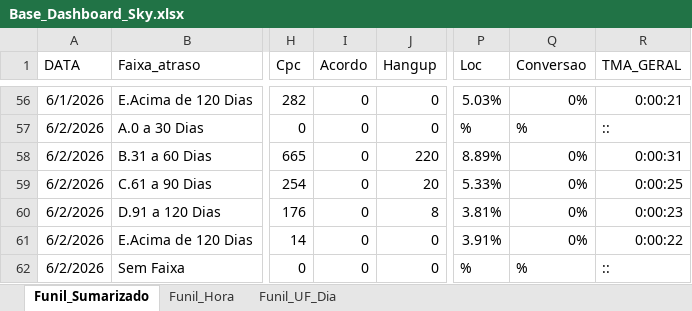
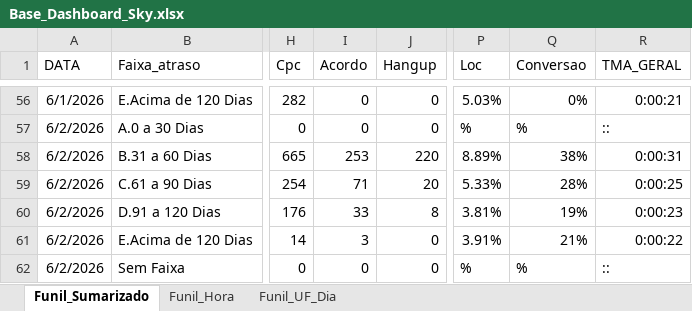
Before and after one commit to kikosouza159-afk/OSPDataCommandCenter, an Excel workbook: data/Base_Dashboard_Sky.xlsx, sheet Funil_Sumarizado, drawn as a sheet; only a part is shown, gaps mark what is left out; values as stored, in another font and other column widths than the file's, no borders; the diff names each change by its address in the sheet, - before the commit and + after, or states it on an @@ line.

```diff
--- a/data/Base_Dashboard_Sky.xlsx (sheet Funil_Sumarizado)
+++ b/data/Base_Dashboard_Sky.xlsx (sheet Funil_Sumarizado)
-I58 (Acordo): 0
+I58 (Acordo): 253
-Q58 (Conversao): 0%
+Q58 (Conversao): 38%
-I59 (Acordo): 0
+I59 (Acordo): 71
-Q59 (Conversao): 0%
+Q59 (Conversao): 28%
-I60 (Acordo): 0
+I60 (Acordo): 33
-Q60 (Conversao): 0%
+Q60 (Conversao): 19%
-I61 (Acordo): 0
+I61 (Acordo): 3
-Q61 (Conversao): 0%
+Q61 (Conversao): 21%
```
Also changed, not shown: sheet Funil_UF_Dia, sheet Funil_Hora.
